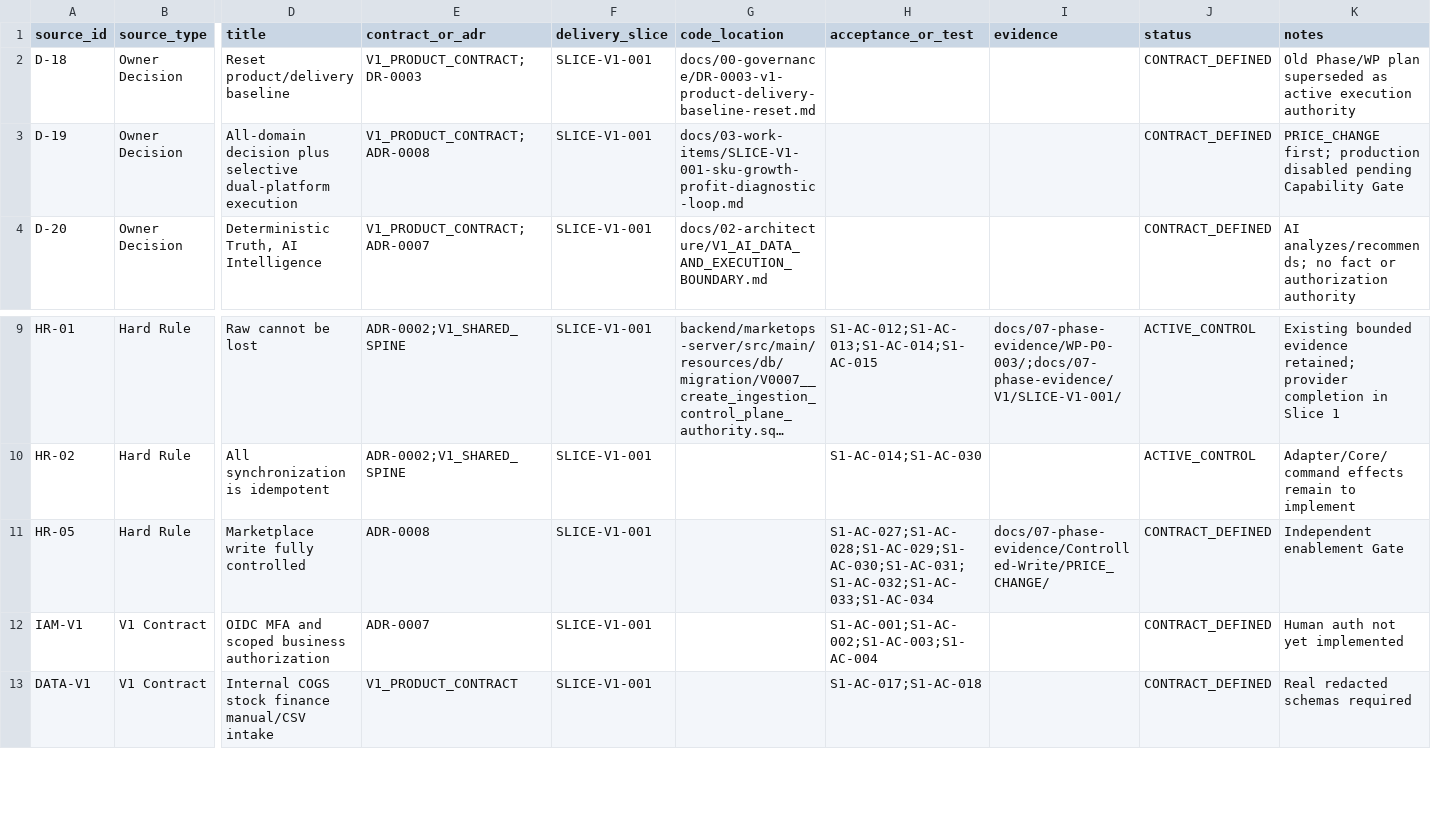
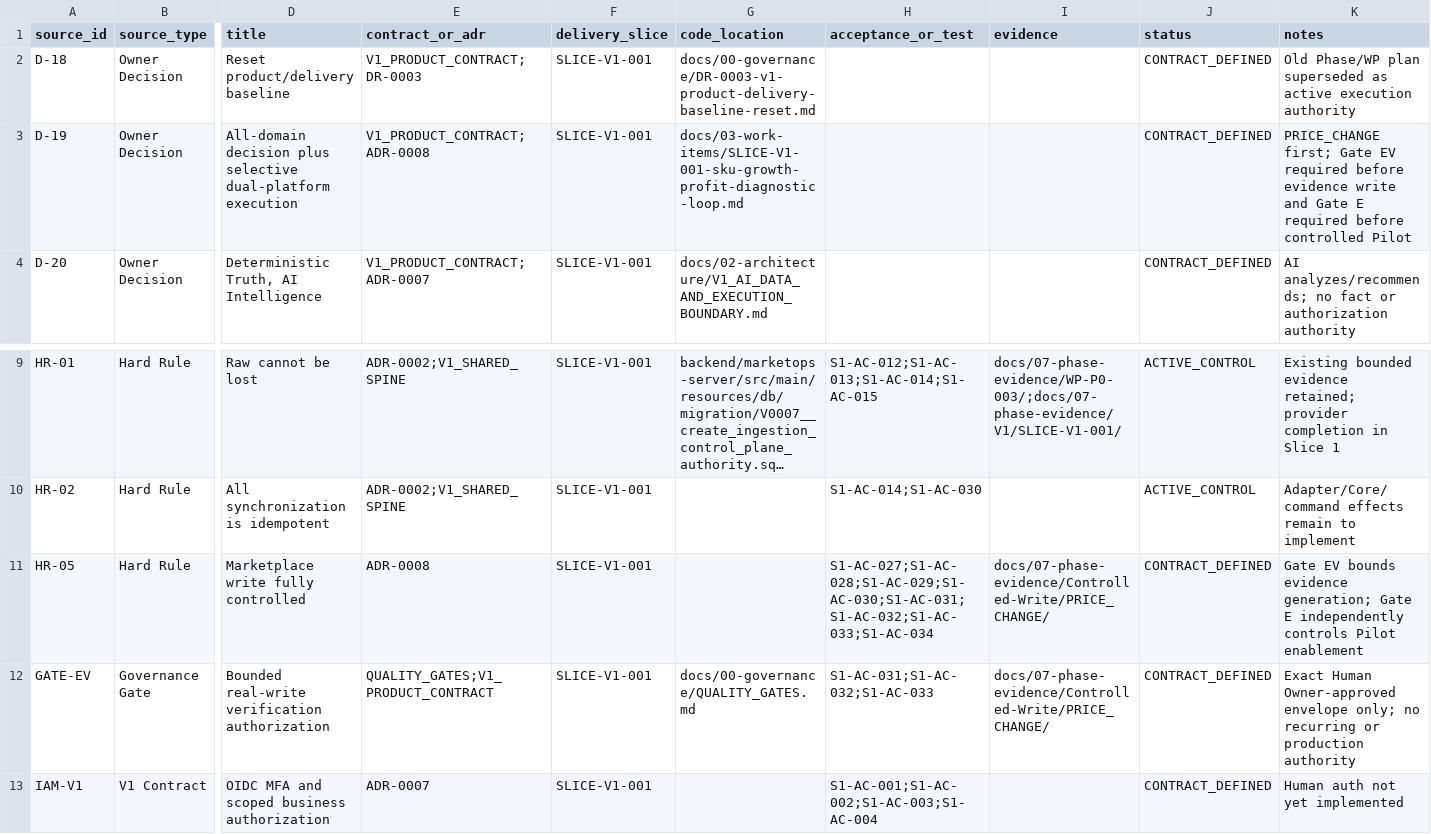
Before and after one commit to Corwin-Code/marketops-platform, a CSV file: docs/01-requirements/v1-traceability.csv, drawn as a sheet; only a part is shown, gaps mark what is left out; the shorter side is filled out with more unchanged rows; long unchanged cells end in …; rows hold the shown columns only; the diff names each change by its address in the sheet, - before the commit and + after, or states it on an @@ line.

```diff
--- a/docs/01-requirements/v1-traceability.csv
+++ b/docs/01-requirements/v1-traceability.csv
-K3 (notes): PRICE_CHANGE first; production disabled pending Capability Gate
+K3 (notes): PRICE_CHANGE first; Gate EV required before evidence write and Gate E required before controlled Pilot
-K11 (notes): Independent enablement Gate
+K11 (notes): Gate EV bounds evidence generation; Gate E independently controls Pilot enablement
+row 12: GATE-EV | Governance Gate | Bounded real-write verification authorization | QUALITY_GATES;V1_PRODUCT_CONTRACT | SLICE-V1-001 | docs/00-governance/QUALITY_GATES.md | S1-AC-031;S1-AC-032;S1-AC-033 | docs/07-phase-evidence/Controlled-Write/PRICE_CHANGE/ | CONTRACT_DEFINED | Exact Human Owner-approved envelope only; no recurring or production authority
```
Also changed, not shown: 28 other files.
